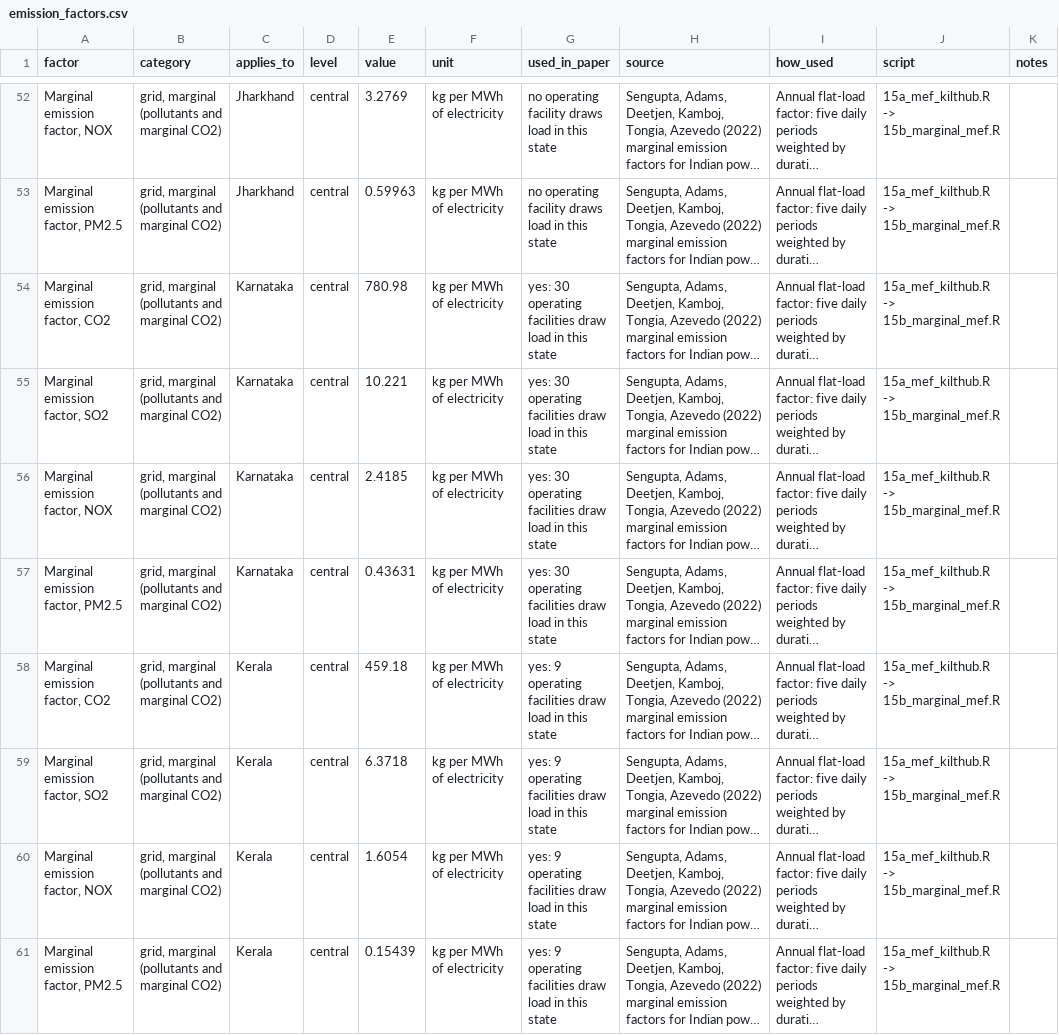
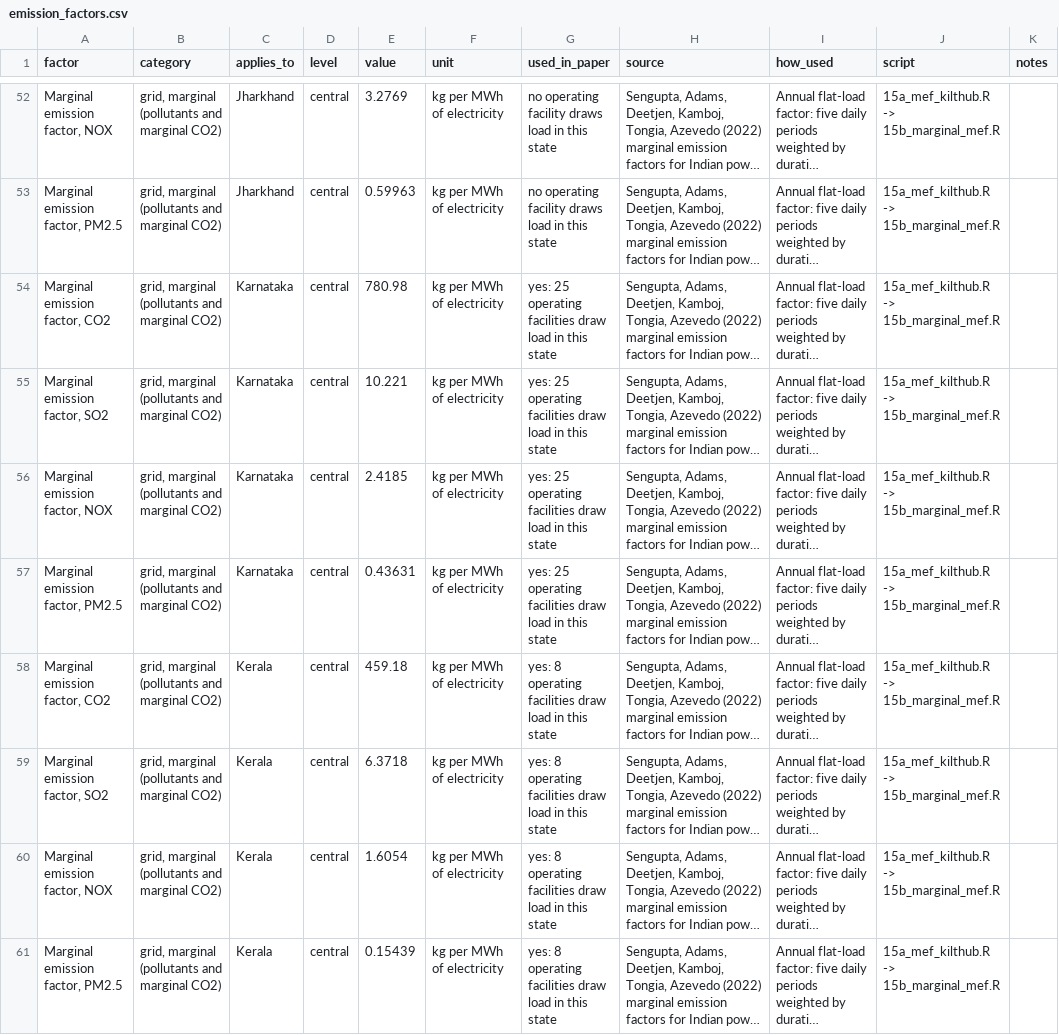
Before and after one commit to pdez90/india-datacentre-ej, a CSV file: data/emission_factors.csv, drawn as a sheet; only a part is shown, gaps mark what is left out; long unchanged cells end in …; the diff covers the shown part only; the diff names each change by its address in the sheet, - before the commit and + after, or states it on an @@ line.

```diff
--- a/data/emission_factors.csv
+++ b/data/emission_factors.csv
-G54:G57 (used_in_paper): yes: 30 operating facilities…
+G54:G57 (used_in_paper): yes: 25 operating facilities…
-G58:G61 (used_in_paper): yes: 9 operating facilities…
+G58:G61 (used_in_paper): yes: 8 operating facilities…
```
Also changed, not shown: 28 edited cells elsewhere in this file, data/district_power_interruptions.csv, data/policies.csv, 12 other files.
